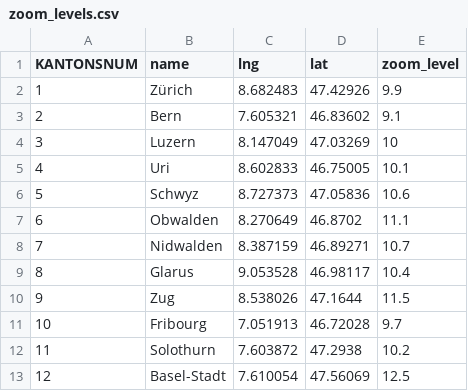
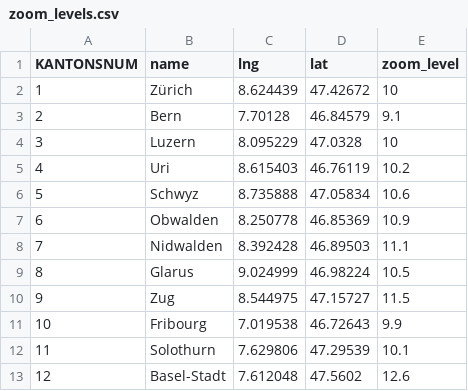
Before and after one commit to jonglr/GEO454, a CSV file: Data/processed_data/zoom_levels.csv, drawn as a sheet; only a part is shown; the diff covers the shown part only.

Commit message:
fixed zoom levels and small css changes

```diff
--- a/Data/processed_data/zoom_levels.csv
+++ b/Data/processed_data/zoom_levels.csv
@@ -1,13 +1,13 @@
 KANTONSNUM,name,lng,lat,zoom_level
-1,Zürich,8.682483,47.42926,9.9
-2,Bern,7.605321,46.83602,9.1
-3,Luzern,8.147049,47.03269,10
-4,Uri,8.602833,46.75005,10.1
-5,Schwyz,8.727373,47.05836,10.6
-6,Obwalden,8.270649,46.8702,11.1
-7,Nidwalden,8.387159,46.89271,10.7
-8,Glarus,9.053528,46.98117,10.4
-9,Zug,8.538026,47.1644,11.5
-10,Fribourg,7.051913,46.72028,9.7
-11,Solothurn,7.603872,47.2938,10.2
-12,Basel-Stadt,7.610054,47.56069,12.5
+1,Zürich,8.624439,47.42672,10
+2,Bern,7.70128,46.84579,9.1
+3,Luzern,8.095229,47.0328,10
+4,Uri,8.615403,46.76119,10.2
+5,Schwyz,8.735888,47.05834,10.6
+6,Obwalden,8.250778,46.85369,10.9
+7,Nidwalden,8.392428,46.89503,11.1
+8,Glarus,9.024999,46.98224,10.5
+9,Zug,8.544975,47.15727,11.5
+10,Fribourg,7.019538,46.72643,9.9
+11,Solothurn,7.629806,47.29539,10.1
+12,Basel-Stadt,7.612048,47.5602,12.6
```
Also changed, not shown: 36 edited cells elsewhere in this file, 6 other files.
